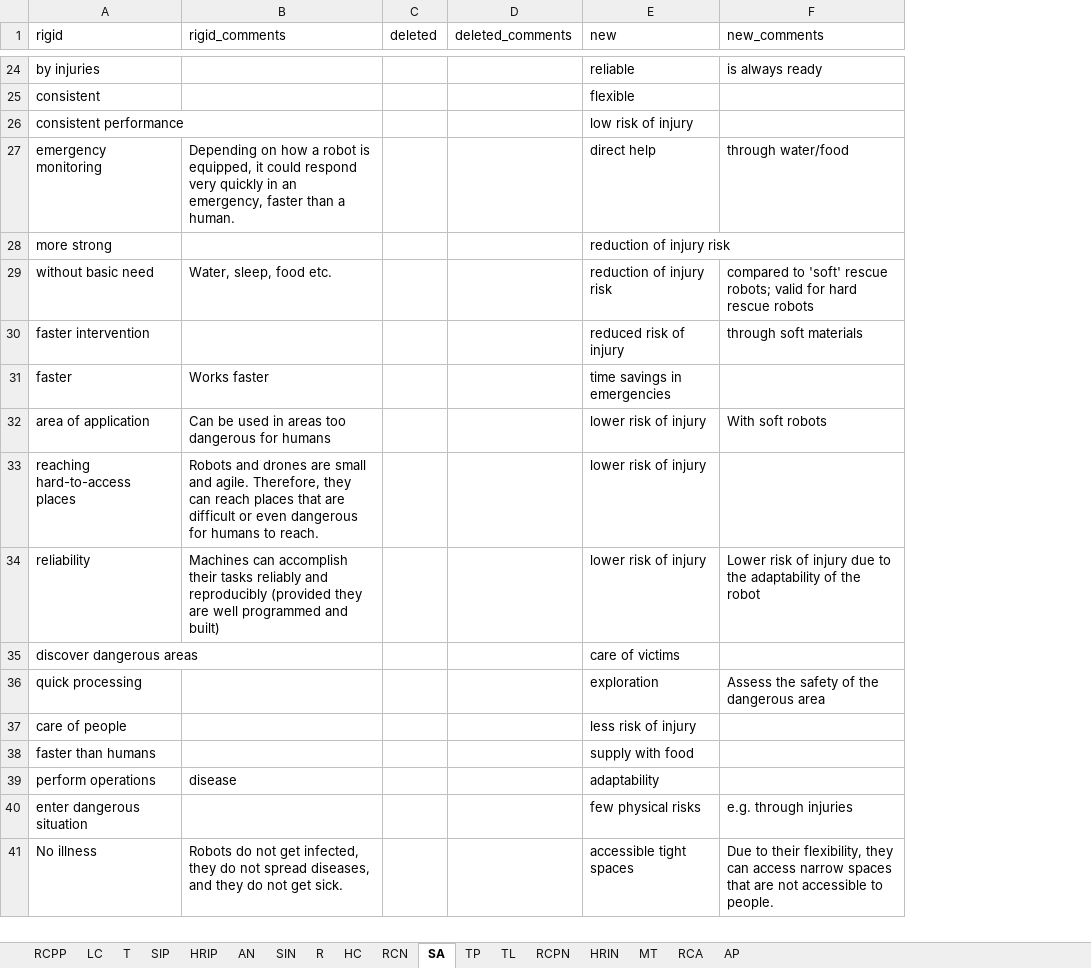
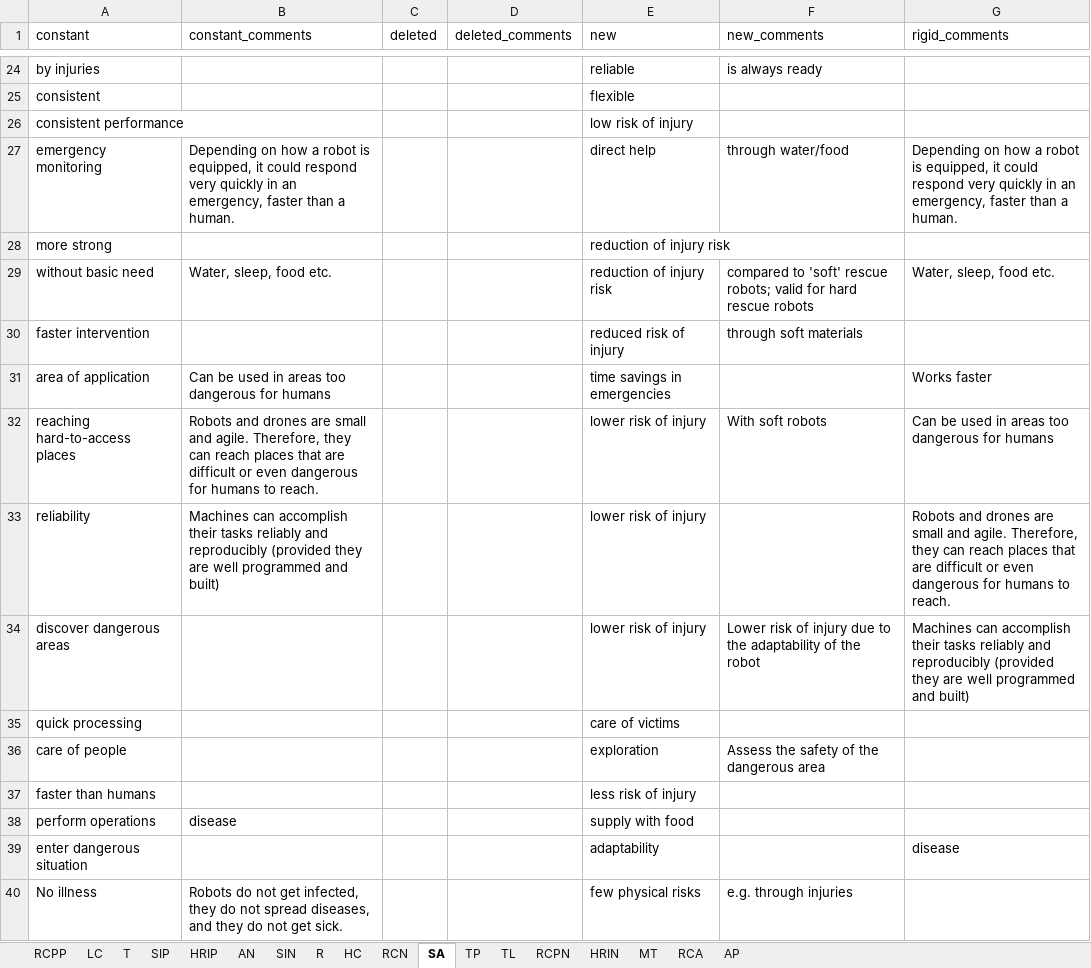
Before and after one commit to FennStatistics/Article_SoftRobotIntervention, an Excel workbook: Analyses/main study/outputs/03_dataAnalysis_RQ/rescue robot_social assistance robot_multipleSheets_new.xlsx, sheet SA, drawn as a sheet; only a part is shown, gaps mark what is left out; values as stored, in another font and other column widths than the file's, no borders; removed rows and columns are numbered as before the commit, all else as after; the diff covers the shown part only; the diff names each change by its address in the sheet, - before the commit and + after, or states it on an @@ line.

```diff
--- a/Analyses/main study/outputs/03_dataAnalysis_RQ/rescue robot_social assistance robot_multipleSheets_new.xlsx (sheet SA)
+++ b/Analyses/main study/outputs/03_dataAnalysis_RQ/rescue robot_social assistance robot_multipleSheets_new.xlsx (sheet SA)
+column G (rigid_comments), rows 27-33: Depending on how a robot is equipped, it could respond very quickly in an emergency, faster than a human. |  | Water, sleep, food etc. |  | Works faster | Can be used in areas too dangerous for humans | Robots and drones are small and agile. Therefore, they can reach places that are difficult or even dangerous for humans to reach.; row 39: disease
-A1: rigid
+A1: constant
-B1: rigid_comments
+B1: constant_comments
-row 31: faster | Works faster |  |  | time savings in emergencies
-E31 (new): lower risk of injury
+E31 (new): time savings in emergencies
-F31 (new_comments): With soft robots
+F31 (new_comments): (empty)
-F32 (new_comments): (empty)
+F32 (new_comments): With soft robots
-F33 (new_comments): Lower risk of injury due to the adaptability of the robot
+F33 (new_comments): (empty)
+row 34: discover dangerous areas |  |  |  | lower risk of injury | Lower risk of injury due to the adaptability of the robot | Machines can accomplish their tasks reliably and reproducibly (provided they are well programmed and built)
-A35 (constant): discover dangerous areas
+A35 (constant): quick processing
-A36 (constant): quick processing
+A36 (constant): care of people
-row 37: care of people |  |  |  | less risk of injury
-E37 (new): supply with food
+E37 (new): less risk of injury
-E38 (new): adaptability
+E38 (new): supply with food
-E39 (new): few physical risks
+E39 (new): adaptability
-F39 (new_comments): e.g. through injuries
+F39 (new_comments): (empty)
-E40 (new): accessible tight spaces
+E40 (new): few physical risks
-F40 (new_comments): Due to their flexibility, they can access narrow spaces that are not accessible to people.
+F40 (new_comments): e.g. through injuries
```
Also changed, not shown: 1 added row, 5 removed rows and 35 edited cells elsewhere in this sheet, sheet RCPP, sheet R, sheet HRIN, sheet TP, sheet RCN, sheet RCPN, 11 more sheets, Analyses/main study/outputs/03_dataAnalysis_RQ/concepts_conventional.xlsx, Analyses/main study/outputs/03_dataAnalysis_RQ/concepts_soft.xlsx, 15 other files.
